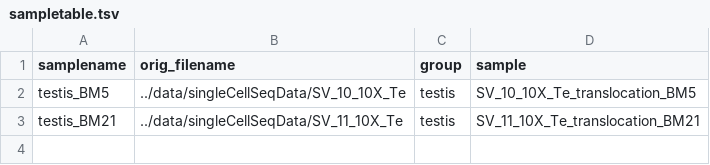
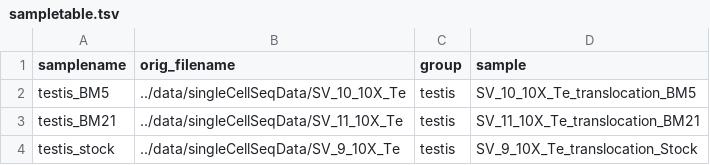
Before and after one commit to jfear/larval_gonad, a TSV file: translocations-wf/config/sampletable.tsv, drawn as a sheet.

Commit message:
Adds translocation parental stock.
Adds the parental stock sample.

```diff
--- a/translocations-wf/config/sampletable.tsv
+++ b/translocations-wf/config/sampletable.tsv
@@ -3 +3,2 @@ testis_BM5	../data/singleCellSeqData/SV_10_10X_Te	testis	SV_10_10X_Te_translocat
 testis_BM21	../data/singleCellSeqData/SV_11_10X_Te	testis	SV_11_10X_Te_translocation_BM21
+testis_stock	../data/singleCellSeqData/SV_9_10X_Te	testis	SV_9_10X_Te_translocation_Stock
```
Also changed, not shown: 1 other file.
